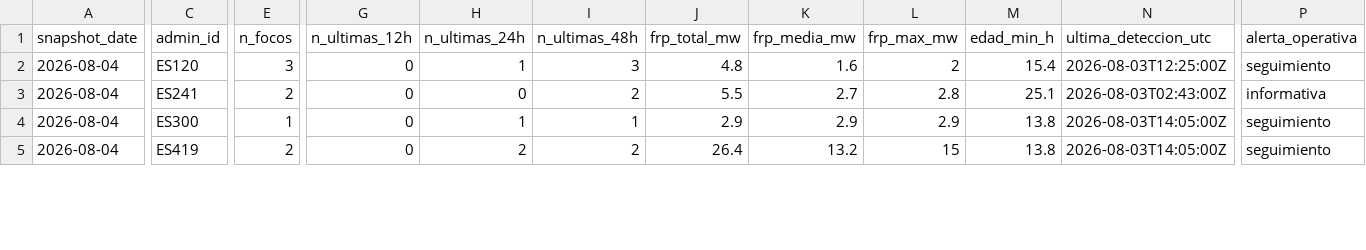
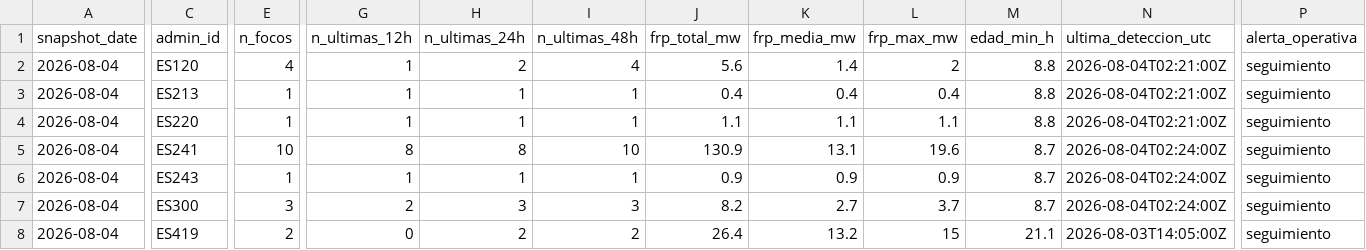
Before and after one commit to santiagomota/visor-fuego, a CSV file: assets/history/firms_summary_provincias_history.csv, drawn as a sheet; only a part is shown, gaps mark what is left out; addresses are those after the commit; rows hold the shown columns only; the diff covers the shown part only; the diff names each change by its address in the sheet, - before the commit and + after, or states it on an @@ line.

```diff
--- a/assets/history/firms_summary_provincias_history.csv
+++ b/assets/history/firms_summary_provincias_history.csv
-E2 (n_focos): 3
+E2 (n_focos): 4
-G2 (n_ultimas_12h): 0
+G2 (n_ultimas_12h): 1
-H2 (n_ultimas_24h): 1
+H2 (n_ultimas_24h): 2
-I2 (n_ultimas_48h): 3
+I2 (n_ultimas_48h): 4
-J2 (frp_total_mw): 4.8
+J2 (frp_total_mw): 5.6
-K2 (frp_media_mw): 1.6
+K2 (frp_media_mw): 1.4
-M2 (edad_min_h): 15.4
+M2 (edad_min_h): 8.8
-N2 (ultima_deteccion_utc): 2026-08-03T12:25:00Z
+N2 (ultima_deteccion_utc): 2026-08-04T02:21:00Z
+row 3: 2026-08-04 | ES213 | 1 | 1 | 1 | 1 | 0.4 | 0.4 | 0.4 | 8.8 | 2026-08-04T02:21:00Z | seguimiento
+row 4: 2026-08-04 | ES220 | 1 | 1 | 1 | 1 | 1.1 | 1.1 | 1.1 | 8.8 | 2026-08-04T02:21:00Z | seguimiento
-E5 (n_focos): 2
+E5 (n_focos): 10
-G5 (n_ultimas_12h): 0
+G5 (n_ultimas_12h): 8
-H5 (n_ultimas_24h): 0
+H5 (n_ultimas_24h): 8
-I5 (n_ultimas_48h): 2
+I5 (n_ultimas_48h): 10
-J5 (frp_total_mw): 5.5
+J5 (frp_total_mw): 130.9
-K5 (frp_media_mw): 2.7
+K5 (frp_media_mw): 13.1
-L5 (frp_max_mw): 2.8
+L5 (frp_max_mw): 19.6
-M5 (edad_min_h): 25.1
+M5 (edad_min_h): 8.7
-N5 (ultima_deteccion_utc): 2026-08-03T02:43:00Z
+N5 (ultima_deteccion_utc): 2026-08-04T02:24:00Z
-P5 (alerta_operativa): informativa
+P5 (alerta_operativa): seguimiento
+row 6: 2026-08-04 | ES243 | 1 | 1 | 1 | 1 | 0.9 | 0.9 | 0.9 | 8.7 | 2026-08-04T02:24:00Z | seguimiento
-E7 (n_focos): 1
+E7 (n_focos): 3
-G7 (n_ultimas_12h): 0
+G7 (n_ultimas_12h): 2
-H7 (n_ultimas_24h): 1
+H7 (n_ultimas_24h): 3
-I7 (n_ultimas_48h): 1
+I7 (n_ultimas_48h): 3
-J7 (frp_total_mw): 2.9
+J7 (frp_total_mw): 8.2
-K7 (frp_media_mw): 2.9
+K7 (frp_media_mw): 2.7
-L7 (frp_max_mw): 2.9
+L7 (frp_max_mw): 3.7
-M7 (edad_min_h): 13.8
+M7 (edad_min_h): 8.7
-N7 (ultima_deteccion_utc): 2026-08-03T14:05:00Z
+N7 (ultima_deteccion_utc): 2026-08-04T02:24:00Z
-M8 (edad_min_h): 13.8
+M8 (edad_min_h): 21.1
```
Also changed, not shown: 5 added rows and 25 edited cells elsewhere in this file, assets/history/firms_summary_ccaa_history.csv, assets/summary/firms_summary_ccaa.csv, 26 other files.
